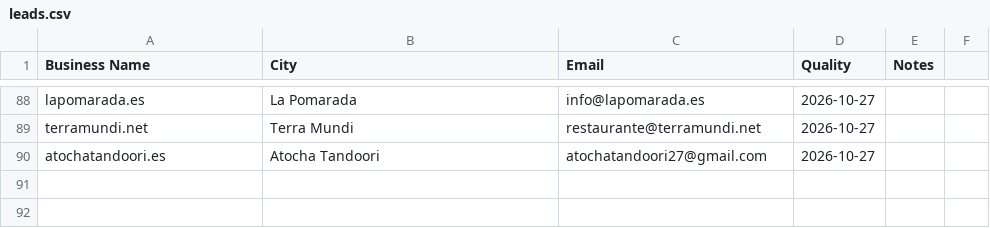
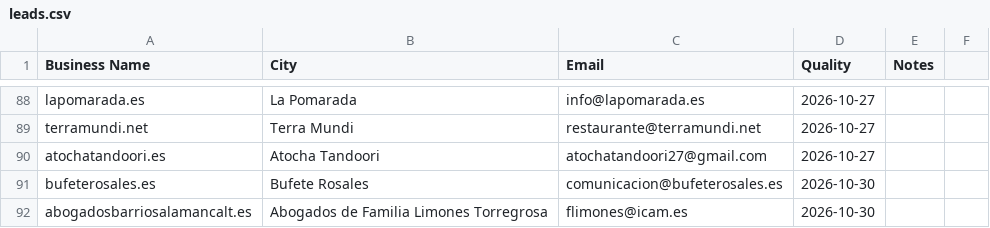
Before and after one commit to RanuK12/ADA-Audits, a CSV file: prospectos/leads.csv, drawn as a sheet; only a part is shown, gaps mark what is left out; the diff names each change by its address in the sheet, - before the commit and + after, or states it on an @@ line.

Commit message:
chore(autosave): 5 archivo(s) en EMAIL-TEMPLATE-PRO.html, landing, prospectos, suppression.txt [ranukita-sync]

```diff
--- a/prospectos/leads.csv
+++ b/prospectos/leads.csv
+row 91: bufeterosales.es | Bufete Rosales | comunicacion@bufeterosales.es | 2026-10-30
+row 92: abogadosbarriosalamancalt.es | Abogados de Familia Limones Torregrosa | flimones@icam.es | 2026-10-30
```
Also changed, not shown: 4 other files.
